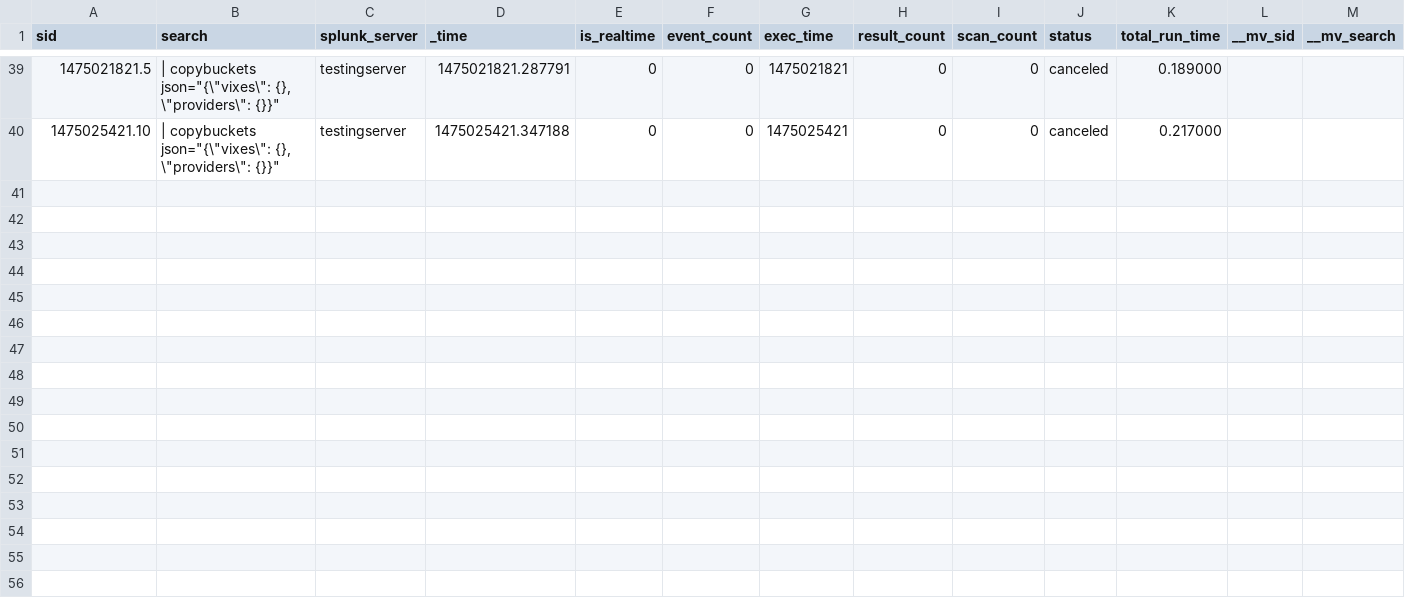
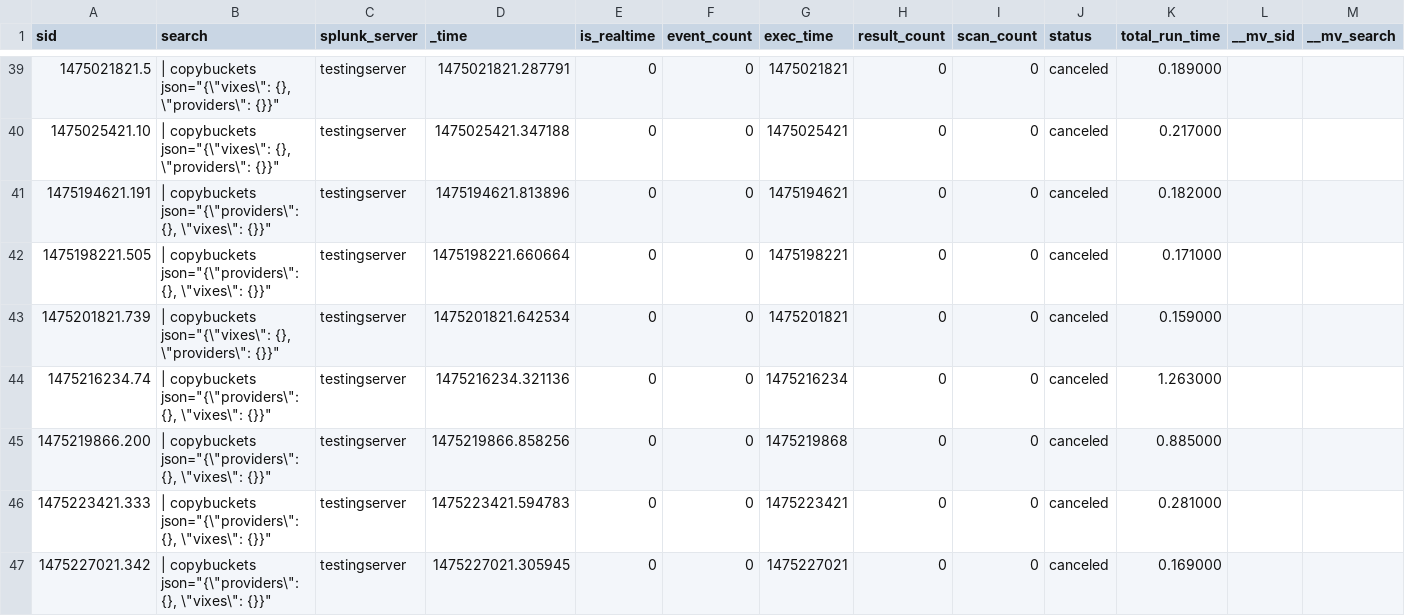
Before and after one commit to AkshayDubey29/EtcFolder, a CSV file: users/splunk-system-user/splunk_archiver/history/testingserver.csv, drawn as a sheet; only a part is shown, gaps mark what is left out; rows hold the shown columns only; the diff names each change by its address in the sheet, - before the commit and + after, or states it on an @@ line.

```diff
--- a/users/splunk-system-user/splunk_archiver/history/testingserver.csv
+++ b/users/splunk-system-user/splunk_archiver/history/testingserver.csv
+row 41: 1475194621.191 | | copybuckets json="{\"providers\": {}, \"vixes\": {}}" | testingserver | 1475194621.813896 | 0 | 0 | 1475194621 | 0 | 0 | canceled | 0.182000
+row 42: 1475198221.505 | | copybuckets json="{\"providers\": {}, \"vixes\": {}}" | testingserver | 1475198221.660664 | 0 | 0 | 1475198221 | 0 | 0 | canceled | 0.171000
+row 43: 1475201821.739 | | copybuckets json="{\"vixes\": {}, \"providers\": {}}" | testingserver | 1475201821.642534 | 0 | 0 | 1475201821 | 0 | 0 | canceled | 0.159000
+row 44: 1475216234.74 | | copybuckets json="{\"providers\": {}, \"vixes\": {}}" | testingserver | 1475216234.321136 | 0 | 0 | 1475216234 | 0 | 0 | canceled | 1.263000
+row 45: 1475219866.200 | | copybuckets json="{\"providers\": {}, \"vixes\": {}}" | testingserver | 1475219866.858256 | 0 | 0 | 1475219868 | 0 | 0 | canceled | 0.885000
+row 46: 1475223421.333 | | copybuckets json="{\"providers\": {}, \"vixes\": {}}" | testingserver | 1475223421.594783 | 0 | 0 | 1475223421 | 0 | 0 | canceled | 0.281000
+row 47: 1475227021.342 | | copybuckets json="{\"providers\": {}, \"vixes\": {}}" | testingserver | 1475227021.305945 | 0 | 0 | 1475227021 | 0 | 0 | canceled | 0.169000
```
Also changed, not shown: 18 other files.
